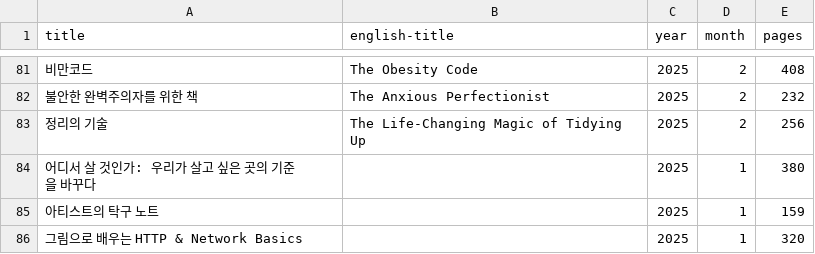
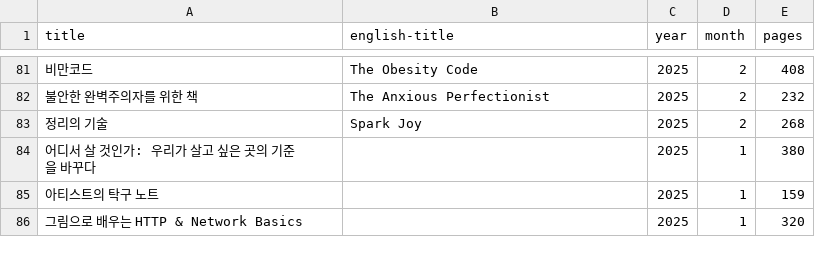
Before and after one commit to newhigen/writing.sungd.uk, a CSV file: src/data/books.csv, drawn as a sheet; only a part is shown, gaps mark what is left out; the diff names each change by its address in the sheet, - before the commit and + after, or states it on an @@ line.

```diff
--- a/src/data/books.csv
+++ b/src/data/books.csv
-B83 (english-title): The Life-Changing Magic of Tidying Up
+B83 (english-title): Spark Joy
-E83 (pages): 256
+E83 (pages): 268
```
